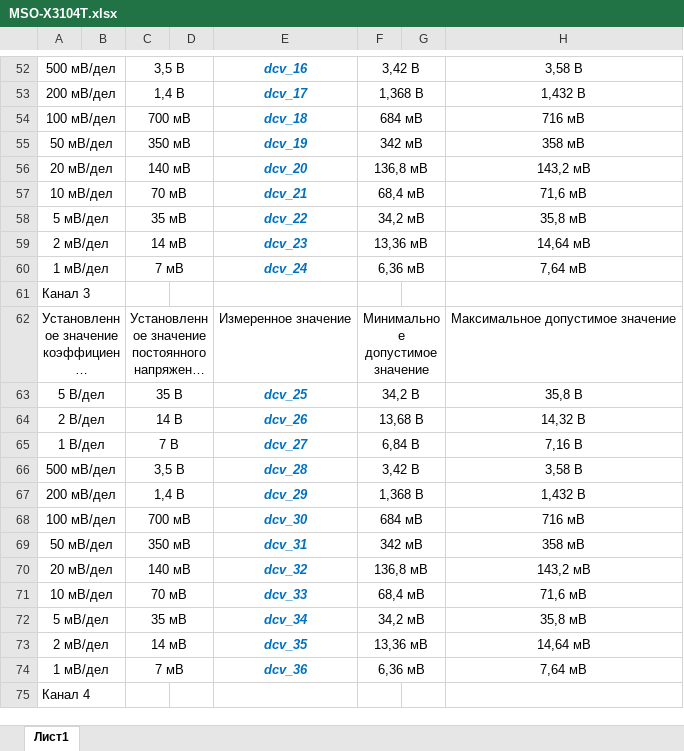
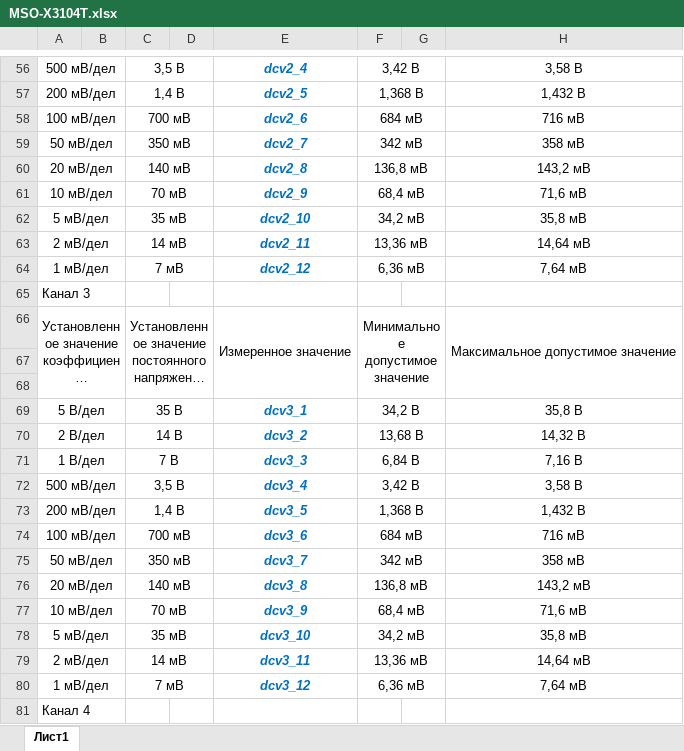
Before and after one commit to GlendenCrunch/MEASControl, an Excel workbook: Shablon/MSO-X3104T.xlsx, sheet Лист1, drawn as a sheet; only a part is shown, gaps mark what is left out; long unchanged cells end in …; values as stored, in another font and other column widths than the file's, no borders; addresses are those after the commit; the diff covers the shown part only; the diff names each change by its address in the sheet, - before the commit and + after, or states it on an @@ line.

```diff
--- a/Shablon/MSO-X3104T.xlsx (sheet Лист1)
+++ b/Shablon/MSO-X3104T.xlsx (sheet Лист1)
-E56: dcv_16
+E56: dcv2_4
-E57: dcv_17
+E57: dcv2_5
-E58: dcv_18
+E58: dcv2_6
-E59: dcv_19
+E59: dcv2_7
-E60: dcv_20
+E60: dcv2_8
-E61: dcv_21
+E61: dcv2_9
-E62: dcv_22
+E62: dcv2_10
-E63: dcv_23
+E63: dcv2_11
-E64: dcv_24
+E64: dcv2_12
+E66:E68 merged
+H66:H68 merged
+row 67: (empty)
+row 68: (empty)
-E69: dcv_25
+E69: dcv3_1
-E70: dcv_26
+E70: dcv3_2
-E71: dcv_27
+E71: dcv3_3
-E72: dcv_28
+E72: dcv3_4
-E73: dcv_29
+E73: dcv3_5
-E74: dcv_30
+E74: dcv3_6
-E75: dcv_31
+E75: dcv3_7
-E76: dcv_32
+E76: dcv3_8
-E77: dcv_33
+E77: dcv3_9
-E78: dcv_34
+E78: dcv3_10
-E79: dcv_35
+E79: dcv3_11
-E80: dcv_36
+E80: dcv3_12
```
Also changed, not shown: 33 added rows, 20 removed rows, 35 edited cells, cell formats and merged cells elsewhere in this sheet, 5 other files.
